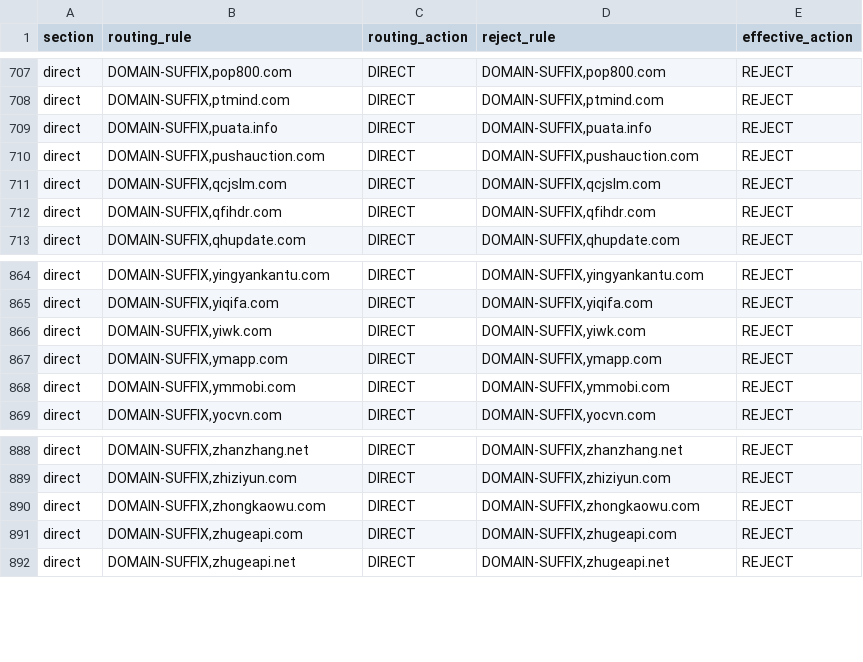
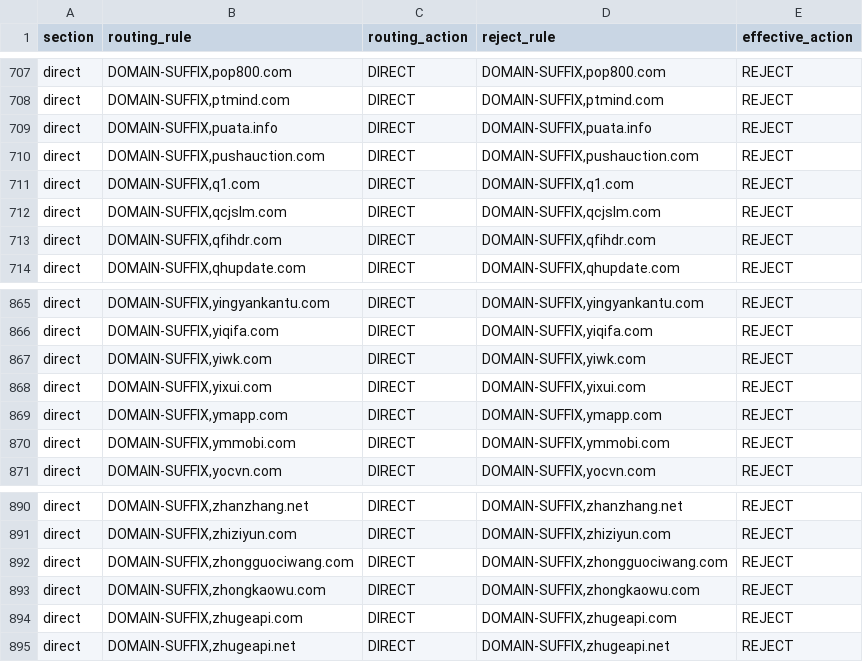
Before and after one commit to paulgeorge66/routing-rule-merge, a CSV file: dist/adblock-overlap.csv, drawn as a sheet; only a part is shown, gaps mark what is left out.

Commit message:
chore: update generated routing rules

```diff
--- a/dist/adblock-overlap.csv
+++ b/dist/adblock-overlap.csv
@@ -710,2 +710,3 @@ direct,"DOMAIN-SUFFIX,puata.info",DIRECT,"DOMAIN-SUFFIX,puata.info",REJECT
 direct,"DOMAIN-SUFFIX,pushauction.com",DIRECT,"DOMAIN-SUFFIX,pushauction.com",REJECT
+direct,"DOMAIN-SUFFIX,q1.com",DIRECT,"DOMAIN-SUFFIX,q1.com",REJECT
 direct,"DOMAIN-SUFFIX,qcjslm.com",DIRECT,"DOMAIN-SUFFIX,qcjslm.com",REJECT
@@ -866,2 +867,3 @@ direct,"DOMAIN-SUFFIX,yiqifa.com",DIRECT,"DOMAIN-SUFFIX,yiqifa.com",REJECT
 direct,"DOMAIN-SUFFIX,yiwk.com",DIRECT,"DOMAIN-SUFFIX,yiwk.com",REJECT
+direct,"DOMAIN-SUFFIX,yixui.com",DIRECT,"DOMAIN-SUFFIX,yixui.com",REJECT
 direct,"DOMAIN-SUFFIX,ymapp.com",DIRECT,"DOMAIN-SUFFIX,ymapp.com",REJECT
@@ -889,2 +891,3 @@ direct,"DOMAIN-SUFFIX,zhanzhang.net",DIRECT,"DOMAIN-SUFFIX,zhanzhang.net",REJECT
 direct,"DOMAIN-SUFFIX,zhiziyun.com",DIRECT,"DOMAIN-SUFFIX,zhiziyun.com",REJECT
+direct,"DOMAIN-SUFFIX,zhongguociwang.com",DIRECT,"DOMAIN-SUFFIX,zhongguociwang.com",REJECT
 direct,"DOMAIN-SUFFIX,zhongkaowu.com",DIRECT,"DOMAIN-SUFFIX,zhongkaowu.com",REJECT
```
Also changed, not shown: 2 other files.
